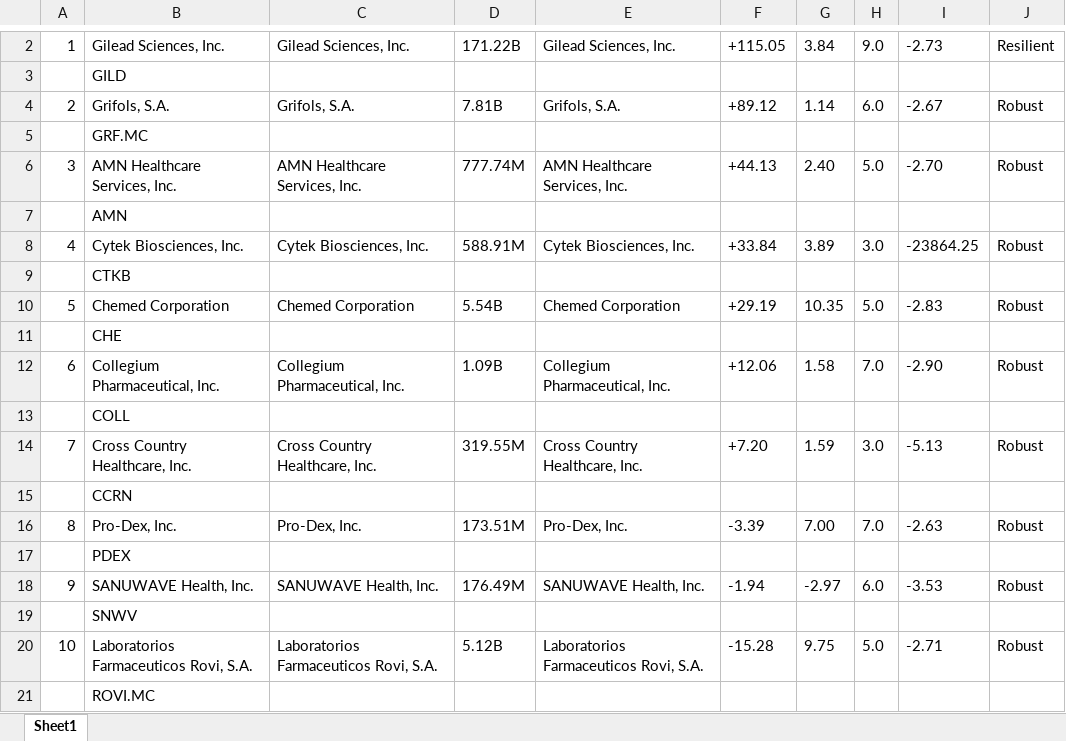
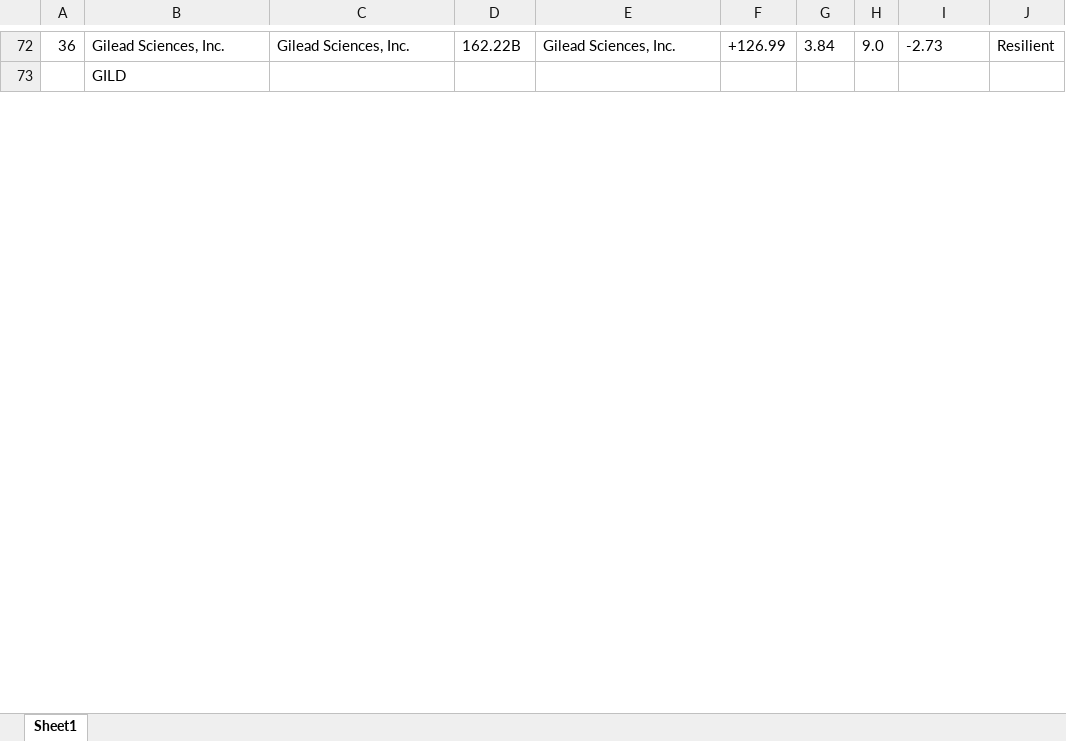
Before and after one commit to scimmione1/FromZeroToQuant-, an Excel workbook: 14_stocks_analysis/01_rankings_sector/2604_health.xlsx, sheet Sheet1, drawn as a sheet; only a part is shown, gaps mark what is left out; values as stored, in another font and other column widths than the file's, no borders; removed rows and columns are numbered as before the commit, all else as after; the diff covers the shown part only; the diff names each change by its address in the sheet, - before the commit and + after, or states it on an @@ line.

```diff
--- a/14_stocks_analysis/01_rankings_sector/2604_health.xlsx (sheet Sheet1)
+++ b/14_stocks_analysis/01_rankings_sector/2604_health.xlsx (sheet Sheet1)
-A72: 1
+A72: 36
-D72: 171.22B
+D72: 162.22B
-F72: +115.05
+F72: +126.99
-row 4: 2 | Grifols, S.A. | Grifols, S.A. | 7.81B | Grifols, S.A. | +89.12 | 1.14 | 6.0 | -2.67 | Robust
-row 5:  | GRF.MC
-row 6: 3 | AMN Healthcare Services, Inc. | AMN Healthcare Services, Inc. | 777.74M | AMN Healthcare Services, Inc. | +44.13 | 2.40 | 5.0 | -2.70 | Robust
@@ row 7 moved to row 17: AMN @@
-row 8: 4 | Cytek Biosciences, Inc. | Cytek Biosciences, Inc. | 588.91M | Cytek Biosciences, Inc. | +33.84 | 3.89 | 3.0 | -23864.25 | Robust
@@ row 9 moved to row 19: CTKB @@
-row 10: 5 | Chemed Corporation | Chemed Corporation | 5.54B | Chemed Corporation | +29.19 | 10.35 | 5.0 | -2.83 | Robust
-row 11:  | CHE
-row 12: 6 | Collegium Pharmaceutical, Inc. | Collegium Pharmaceutical, Inc. | 1.09B | Collegium Pharmaceutical, Inc. | +12.06 | 1.58 | 7.0 | -2.90 | Robust
@@ row 13 moved to row 21: COLL @@
-row 14: 7 | Cross Country Healthcare, Inc. | Cross Country Healthcare, Inc. | 319.55M | Cross Country Healthcare, Inc. | +7.20 | 1.59 | 3.0 | -5.13 | Robust
-row 15:  | CCRN
-row 16: 8 | Pro-Dex, Inc. | Pro-Dex, Inc. | 173.51M | Pro-Dex, Inc. | -3.39 | 7.00 | 7.0 | -2.63 | Robust
@@ row 17 moved to row 55: PDEX @@
-row 18: 9 | SANUWAVE Health, Inc. | SANUWAVE Health, Inc. | 176.49M | SANUWAVE Health, Inc. | -1.94 | -2.97 | 6.0 | -3.53 | Robust
@@ row 19 moved to row 45: SNWV @@
-row 20: 10 | Laboratorios Farmaceuticos Rovi, S.A. | Laboratorios Farmaceuticos Rovi, S.A. | 5.12B | Laboratorios Farmaceuticos Rovi, S.A. | -15.28 | 9.75 | 5.0 | -2.71 | Robust
-row 21:  | ROVI.MC
```
Also changed, not shown: 65 added rows, 52 removed rows, 12 moved rows and 20 edited cells elsewhere in this sheet, 14_stocks_analysis/01_rankings_sector/2604_fin.xlsx, 1 other file.
